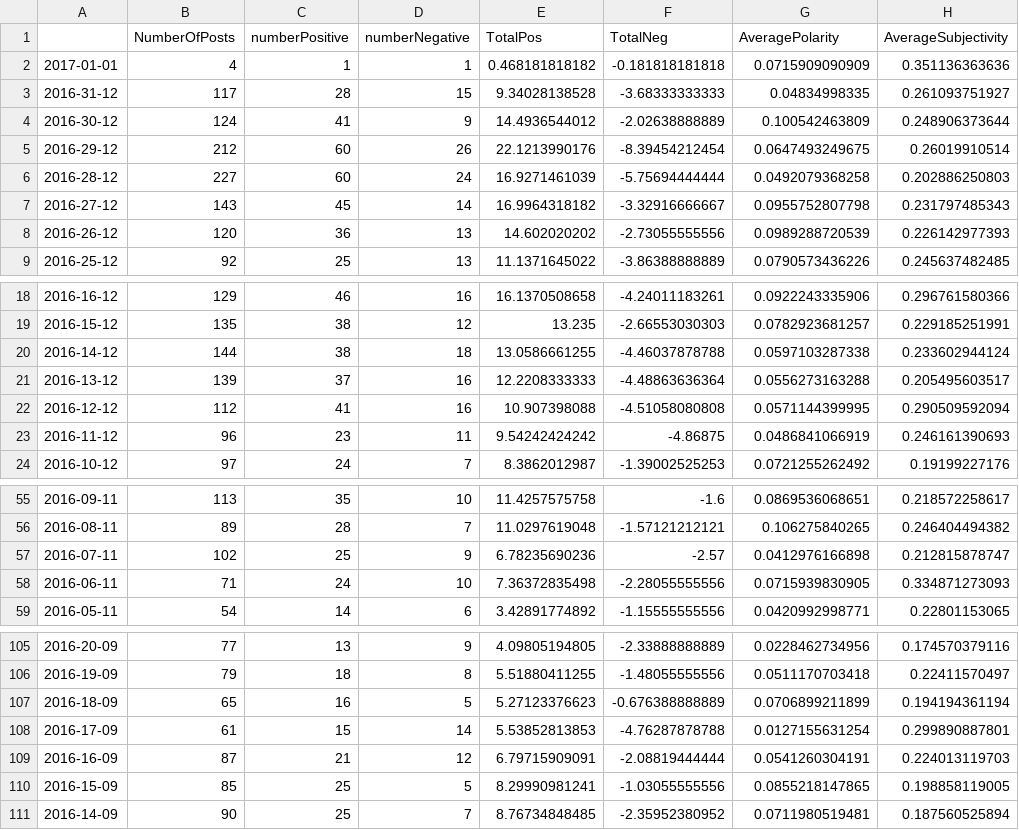
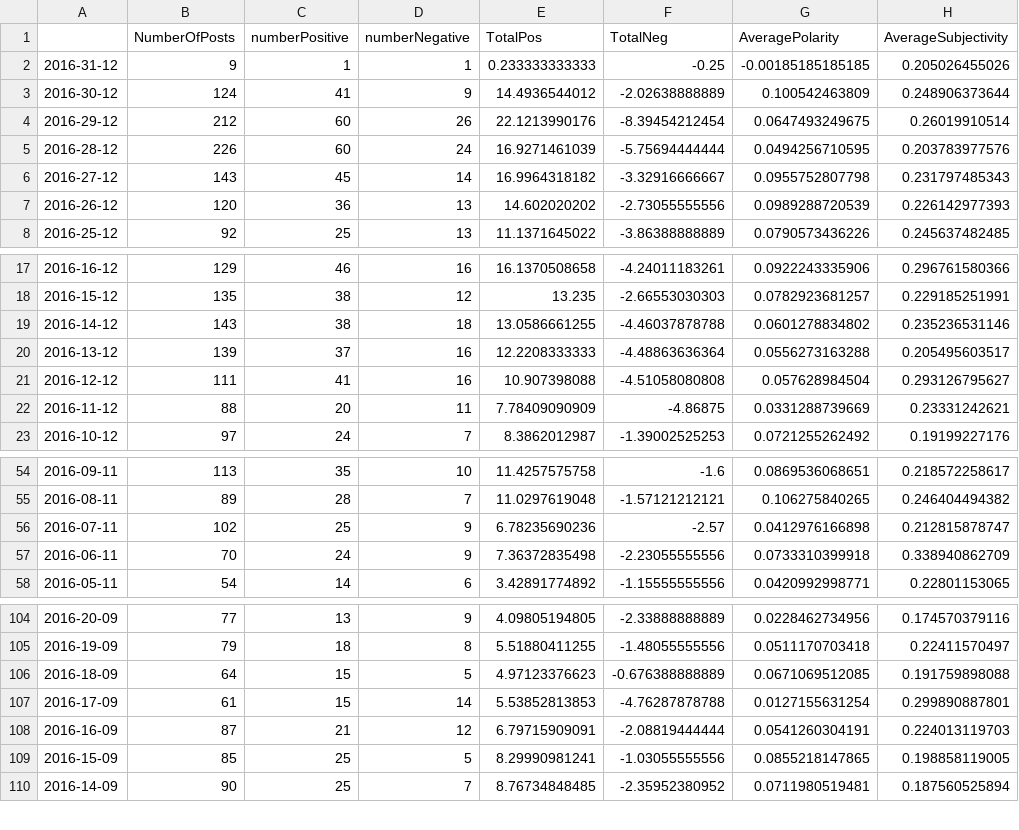
Before and after one commit to woutster/bitcoin-price-prediction, a CSV file: Product/API/reddit_api_features.csv, drawn as a sheet; only a part is shown, gaps mark what is left out; the diff covers the shown part only.

```diff
--- a/Product/API/reddit_api_features.csv
+++ b/Product/API/reddit_api_features.csv
@@ -1,7 +1,6 @@
 ,NumberOfPosts,numberPositive,numberNegative,TotalPos,TotalNeg,AveragePolarity,AverageSubjectivity
-2017-01-01,4,1,1,0.468181818182,-0.181818181818,0.0715909090909,0.351136363636
-2016-31-12,117,28,15,9.34028138528,-3.68333333333,0.04834998335,0.261093751927
+2016-31-12,9,1,1,0.233333333333,-0.25,-0.00185185185185,0.205026455026
 2016-30-12,124,41,9,14.4936544012,-2.02638888889,0.100542463809,0.248906373644
 2016-29-12,212,60,26,22.1213990176,-8.39454212454,0.0647493249675,0.26019910514
-2016-28-12,227,60,24,16.9271461039,-5.75694444444,0.0492079368258,0.202886250803
+2016-28-12,226,60,24,16.9271461039,-5.75694444444,0.0494256710595,0.203783977576
 2016-27-12,143,45,14,16.9964318182,-3.32916666667,0.0955752807798,0.231797485343
@@ -19,6 +18,6 @@
 2016-15-12,135,38,12,13.235,-2.66553030303,0.0782923681257,0.229185251991
-2016-14-12,144,38,18,13.0586661255,-4.46037878788,0.0597103287338,0.233602944124
+2016-14-12,143,38,18,13.0586661255,-4.46037878788,0.0601278834802,0.235236531146
 2016-13-12,139,37,16,12.2208333333,-4.48863636364,0.0556273163288,0.205495603517
-2016-12-12,112,41,16,10.907398088,-4.51058080808,0.0571144399995,0.290509592094
-2016-11-12,96,23,11,9.54242424242,-4.86875,0.0486841066919,0.246161390693
+2016-12-12,111,41,16,10.907398088,-4.51058080808,0.057628984504,0.293126795627
+2016-11-12,88,20,11,7.78409090909,-4.86875,0.0331288739669,0.23331242621
 2016-10-12,97,24,7,8.3862012987,-1.39002525253,0.0721255262492,0.19199227176
@@ -57,3 +56,3 @@
 2016-07-11,102,25,9,6.78235690236,-2.57,0.0412976166898,0.212815878747
-2016-06-11,71,24,10,7.36372835498,-2.28055555556,0.0715939830905,0.334871273093
+2016-06-11,70,24,9,7.36372835498,-2.23055555556,0.0733310399918,0.338940862709
 2016-05-11,54,14,6,3.42891774892,-1.15555555556,0.0420992998771,0.22801153065
@@ -106,3 +105,3 @@
 2016-19-09,79,18,8,5.51880411255,-1.48055555556,0.0511170703418,0.22411570497
-2016-18-09,65,16,5,5.27123376623,-0.676388888889,0.0706899211899,0.194194361194
+2016-18-09,64,15,5,4.97123376623,-0.676388888889,0.0671069512085,0.191759898088
 2016-17-09,61,15,14,5.53852813853,-4.76287878788,0.0127155631254,0.299890887801
```
Also changed, not shown: 28 edited cells elsewhere in this file, Product/API/blockchain_api_features.csv, 3 other files.
